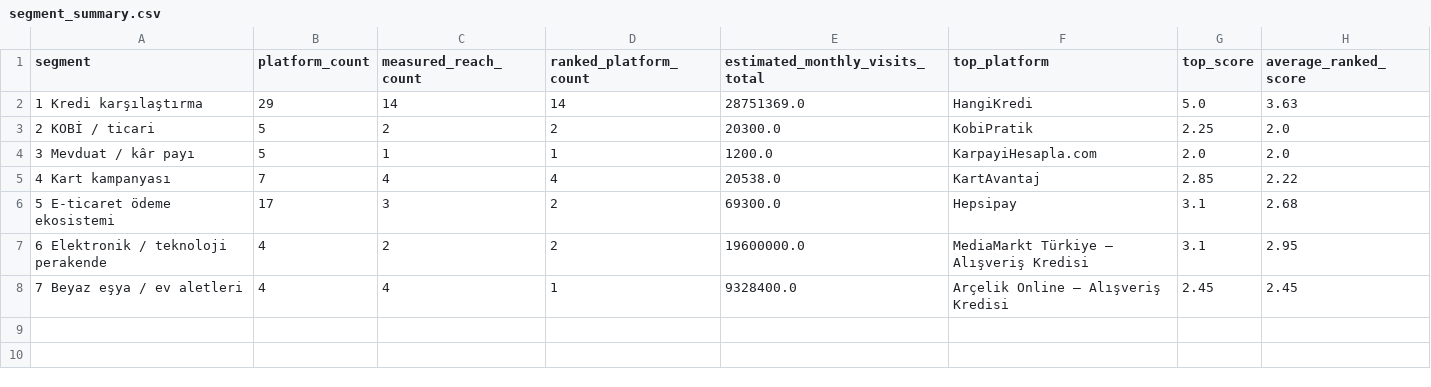
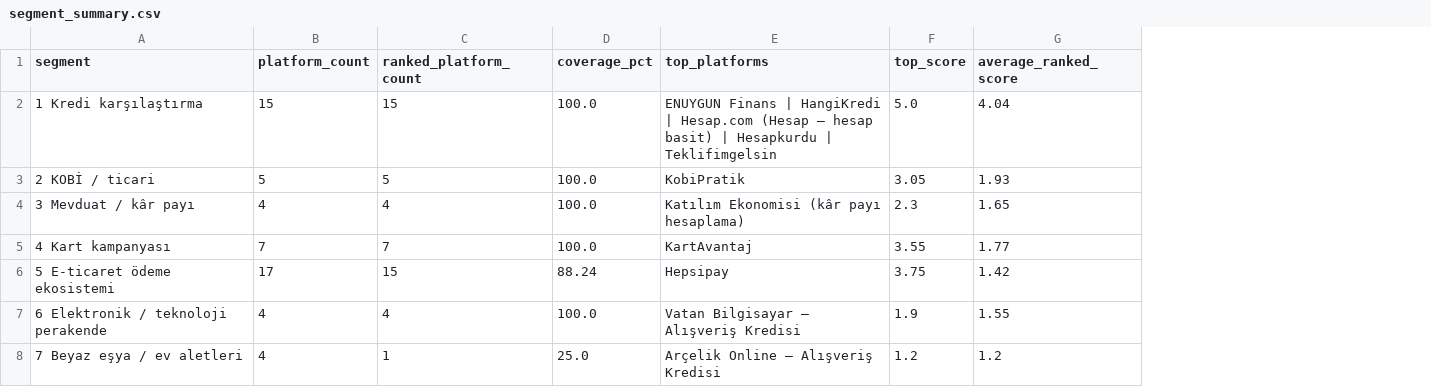
Before and after one commit to sud3naz/financial-platform-benchmarking, a CSV file: outputs/segment_summary.csv, drawn as a sheet; removed rows and columns are numbered as before the commit, all else as after; the diff names each change by its address in the sheet, - before the commit and + after, or states it on an @@ line.

```diff
--- a/outputs/segment_summary.csv
+++ b/outputs/segment_summary.csv
-column C (measured_reach_count), rows 2-8: 14 | 2 | 1 | 4 | 3 | 2 | 4
-column E (estimated_monthly_visits_total), rows 2-8: 28751369.0 | 20300.0 | 1200.0 | 20538.0 | 69300.0 | 19600000.0 | 9328400.0
+column D (coverage_pct), rows 2-8: 100.0 | 100.0 | 100.0 | 100.0 | 88.24 | 100.0 | 25.0
-E1: top_platform
+E1: top_platforms
-B2 (platform_count): 29
+B2 (platform_count): 15
-C2 (ranked_platform_count): 14
+C2 (ranked_platform_count): 15
-E2 (top_platforms): HangiKredi
+E2 (top_platforms): ENUYGUN Finans | HangiKredi | Hesap.com (Hesap – hesap basit) | Hesapkurdu | Teklifimgelsin
-G2 (average_ranked_score): 3.63
+G2 (average_ranked_score): 4.04
-C3 (ranked_platform_count): 2
+C3 (ranked_platform_count): 5
-F3 (top_score): 2.25
+F3 (top_score): 3.05
-G3 (average_ranked_score): 2.0
+G3 (average_ranked_score): 1.93
-B4 (platform_count): 5
+B4 (platform_count): 4
-C4 (ranked_platform_count): 1
+C4 (ranked_platform_count): 4
-E4 (top_platforms): KarpayiHesapla.com
+E4 (top_platforms): Katılım Ekonomisi (kâr payı hesaplama)
-F4 (top_score): 2.0
+F4 (top_score): 2.3
-G4 (average_ranked_score): 2.0
+G4 (average_ranked_score): 1.65
-C5 (ranked_platform_count): 4
+C5 (ranked_platform_count): 7
-F5 (top_score): 2.85
+F5 (top_score): 3.55
-G5 (average_ranked_score): 2.22
+G5 (average_ranked_score): 1.77
-C6 (ranked_platform_count): 2
+C6 (ranked_platform_count): 15
-F6 (top_score): 3.1
+F6 (top_score): 3.75
-G6 (average_ranked_score): 2.68
+G6 (average_ranked_score): 1.42
-C7 (ranked_platform_count): 2
+C7 (ranked_platform_count): 4
-E7 (top_platforms): MediaMarkt Türkiye – Alışveriş Kredisi
+E7 (top_platforms): Vatan Bilgisayar – Alışveriş Kredisi
-F7 (top_score): 3.1
+F7 (top_score): 1.9
-G7 (average_ranked_score): 2.95
+G7 (average_ranked_score): 1.55
-F8 (top_score): 2.45
+F8 (top_score): 1.2
-G8 (average_ranked_score): 2.45
+G8 (average_ranked_score): 1.2
```
Also changed, not shown: outputs/platform_scores.csv, 3 other files.
